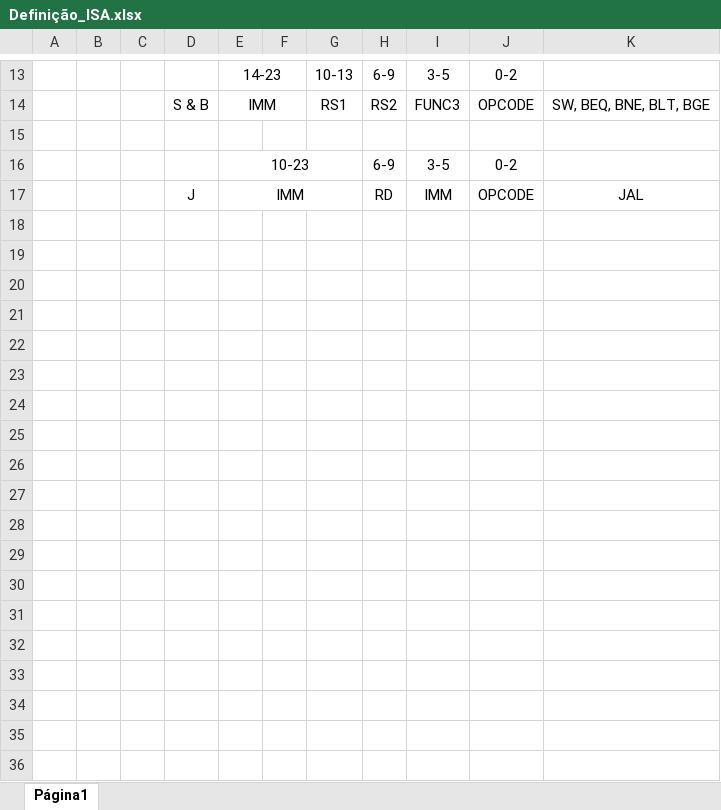
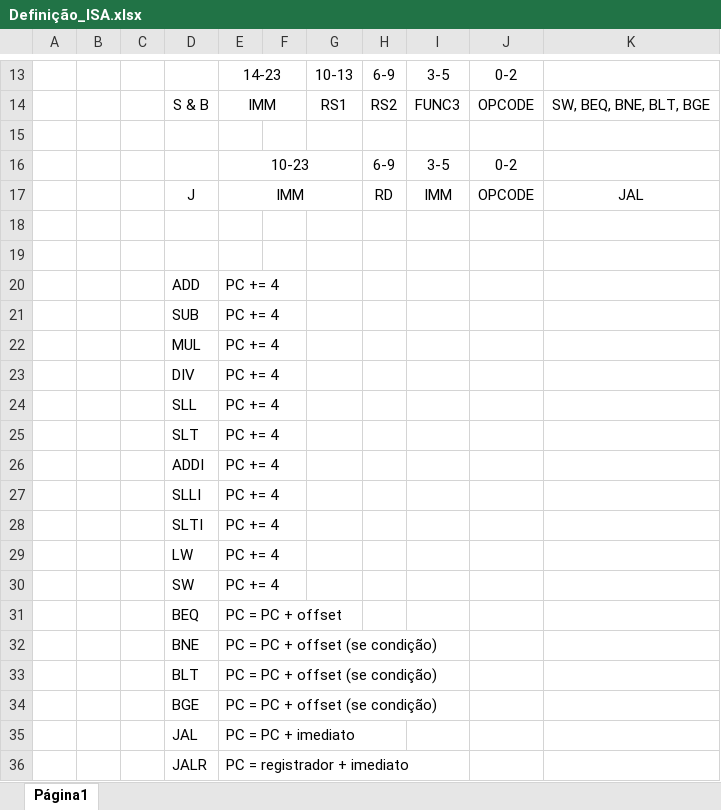
Before and after one commit to rafaklugee/projetosdigitais, an Excel workbook: Definição_ISA.xlsx, sheet Página1, drawn as a sheet; only a part is shown, gaps mark what is left out; values as stored, in another font and other column widths than the file's, no borders; charts and pictures not drawn; the diff names each change by its address in the sheet, - before the commit and + after, or states it on an @@ line.

```diff
--- a/Definição_ISA.xlsx (sheet Página1)
+++ b/Definição_ISA.xlsx (sheet Página1)
+row 18: (empty)
+row 19: (empty)
+row 20:  |  |  | ADD | PC += 4
+row 21:  |  |  | SUB | PC += 4
+row 22:  |  |  | MUL | PC += 4
+row 23:  |  |  | DIV | PC += 4
+row 24:  |  |  | SLL | PC += 4
+row 25:  |  |  | SLT | PC += 4
+row 26:  |  |  | ADDI | PC += 4
+row 27:  |  |  | SLLI | PC += 4
+row 28:  |  |  | SLTI | PC += 4
+row 29:  |  |  | LW | PC += 4
+row 30:  |  |  | SW | PC += 4
+row 31:  |  |  | BEQ | PC = PC + offset
+row 32:  |  |  | BNE | PC = PC + offset (se condição)
+row 33:  |  |  | BLT | PC = PC + offset (se condição)
+row 34:  |  |  | BGE | PC = PC + offset (se condição)
+row 35:  |  |  | JAL | PC = PC + imediato
+row 36:  |  |  | JALR | PC = registrador + imediato
```
Also changed, not shown: charts or pictures, 1 other file.
